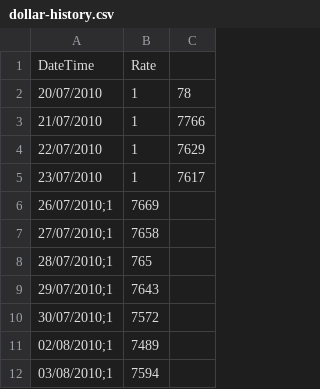
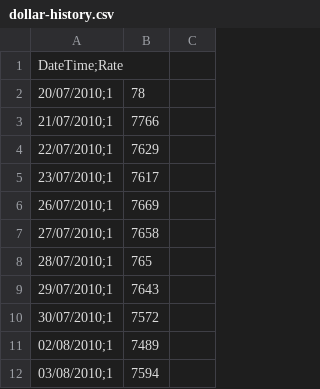
Before and after one commit to kellenmoura/hospkellen, a CSV file: dollar-history.csv, drawn as a sheet; only a part is shown.

Commit message:
Update dollar-history.csv

```diff
--- a/dollar-history.csv
+++ b/dollar-history.csv
@@ -1,6 +1,6 @@
-DateTime,Rate
-20/07/2010,1,78
-21/07/2010,1,7766
-22/07/2010,1,7629
-23/07/2010,1,7617
+DateTime;Rate
+20/07/2010;1,78
+21/07/2010;1,7766
+22/07/2010;1,7629
+23/07/2010;1,7617
 26/07/2010;1,7669
```
